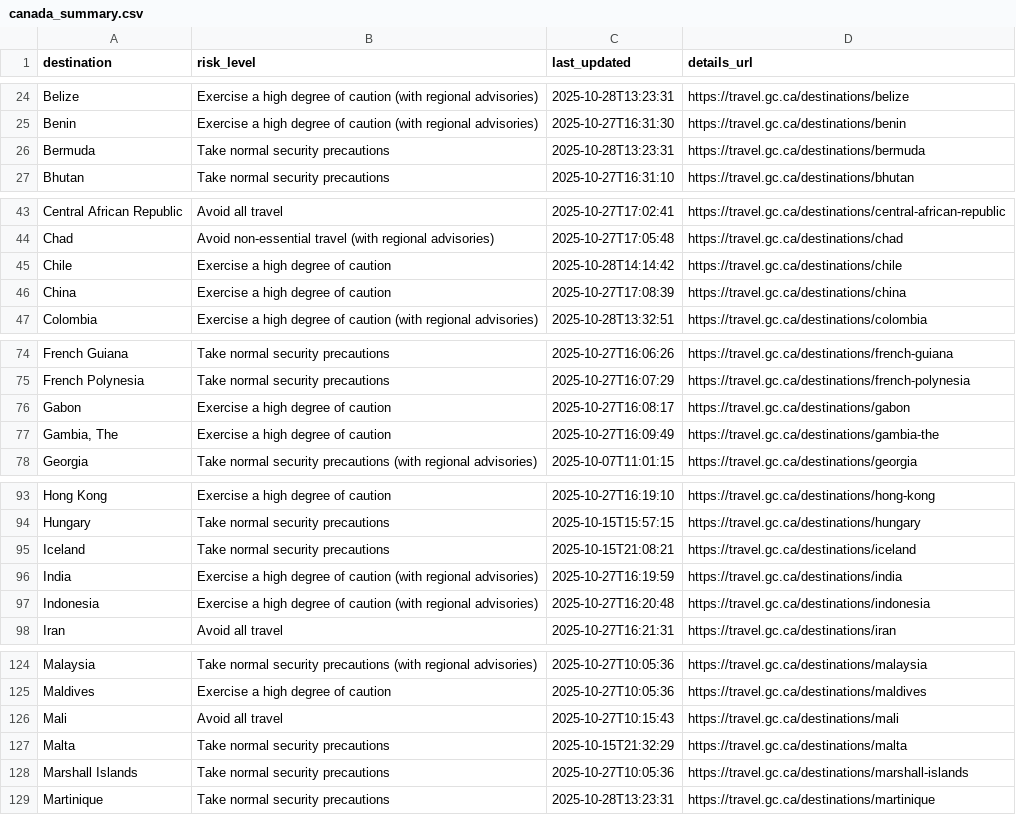
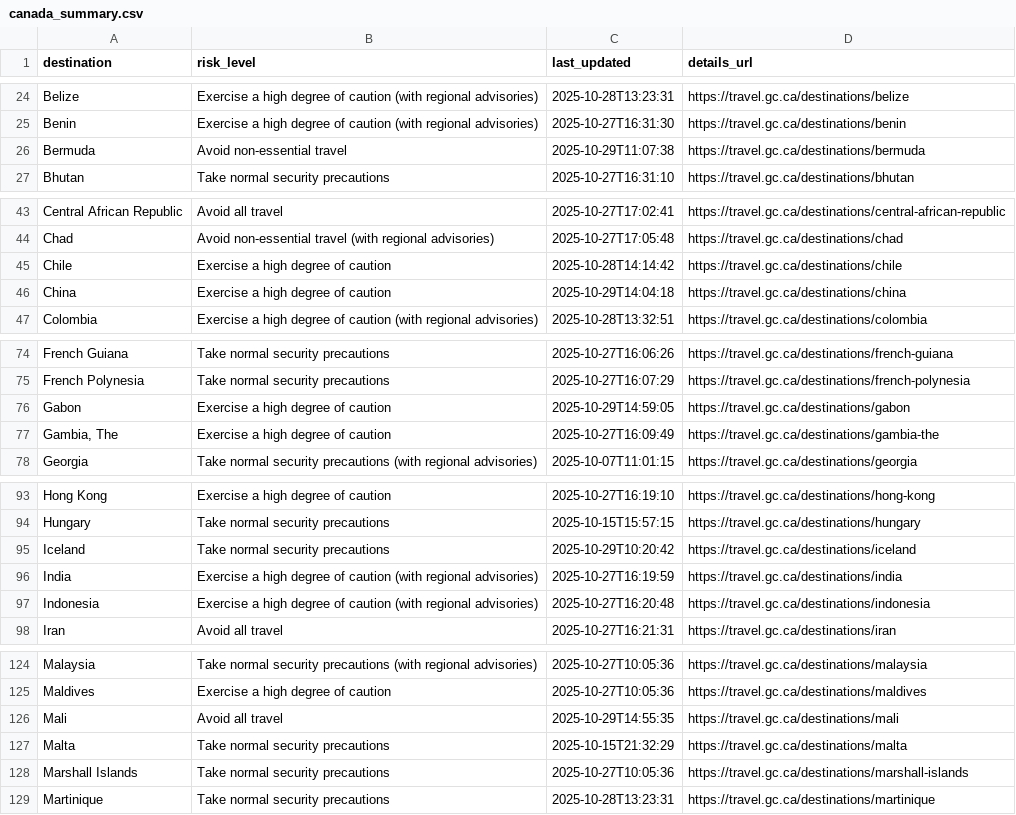
Before and after one commit to marcolussetti/travel-advisories, a CSV file: canada_summary.csv, drawn as a sheet; only a part is shown, gaps mark what is left out; the diff covers the shown part only.

```diff
--- a/canada_summary.csv
+++ b/canada_summary.csv
@@ -25,3 +25,3 @@ Belize,Exercise a high degree of caution (with regional advisories),2025-10-28T1
 Benin,Exercise a high degree of caution (with regional advisories),2025-10-27T16:31:30,https://travel.gc.ca/destinations/benin
-Bermuda,Take normal security precautions,2025-10-28T13:23:31,https://travel.gc.ca/destinations/bermuda
+Bermuda,Avoid non-essential travel,2025-10-29T11:07:38,https://travel.gc.ca/destinations/bermuda
 Bhutan,Take normal security precautions,2025-10-27T16:31:10,https://travel.gc.ca/destinations/bhutan
@@ -45,3 +45,3 @@ Chad,Avoid non-essential travel (with regional advisories),2025-10-27T17:05:48,h
 Chile,Exercise a high degree of caution,2025-10-28T14:14:42,https://travel.gc.ca/destinations/chile
-China,Exercise a high degree of caution,2025-10-27T17:08:39,https://travel.gc.ca/destinations/china
+China,Exercise a high degree of caution,2025-10-29T14:04:18,https://travel.gc.ca/destinations/china
 Colombia,Exercise a high degree of caution (with regional advisories),2025-10-28T13:32:51,https://travel.gc.ca/destinations/colombia
@@ -75,3 +75,3 @@ French Guiana,Take normal security precautions,2025-10-27T16:06:26,https://trave
 French Polynesia,Take normal security precautions,2025-10-27T16:07:29,https://travel.gc.ca/destinations/french-polynesia
-Gabon,Exercise a high degree of caution,2025-10-27T16:08:17,https://travel.gc.ca/destinations/gabon
+Gabon,Exercise a high degree of caution,2025-10-29T14:59:05,https://travel.gc.ca/destinations/gabon
 "Gambia, The",Exercise a high degree of caution,2025-10-27T16:09:49,https://travel.gc.ca/destinations/gambia-the
@@ -94,3 +94,3 @@ Hong Kong,Exercise a high degree of caution,2025-10-27T16:19:10,https://travel.g
 Hungary,Take normal security precautions,2025-10-15T15:57:15,https://travel.gc.ca/destinations/hungary
-Iceland,Take normal security precautions,2025-10-15T21:08:21,https://travel.gc.ca/destinations/iceland
+Iceland,Take normal security precautions,2025-10-29T10:20:42,https://travel.gc.ca/destinations/iceland
 India,Exercise a high degree of caution (with regional advisories),2025-10-27T16:19:59,https://travel.gc.ca/destinations/india
@@ -125,3 +125,3 @@ Malaysia,Take normal security precautions (with regional advisories),2025-10-27T
 Maldives,Exercise a high degree of caution,2025-10-27T10:05:36,https://travel.gc.ca/destinations/maldives
-Mali,Avoid all travel,2025-10-27T10:15:43,https://travel.gc.ca/destinations/mali
+Mali,Avoid all travel,2025-10-29T14:55:35,https://travel.gc.ca/destinations/mali
 Malta,Take normal security precautions,2025-10-15T21:32:29,https://travel.gc.ca/destinations/malta
```
Also changed, not shown: 2 edited cells elsewhere in this file, 18 other files.
